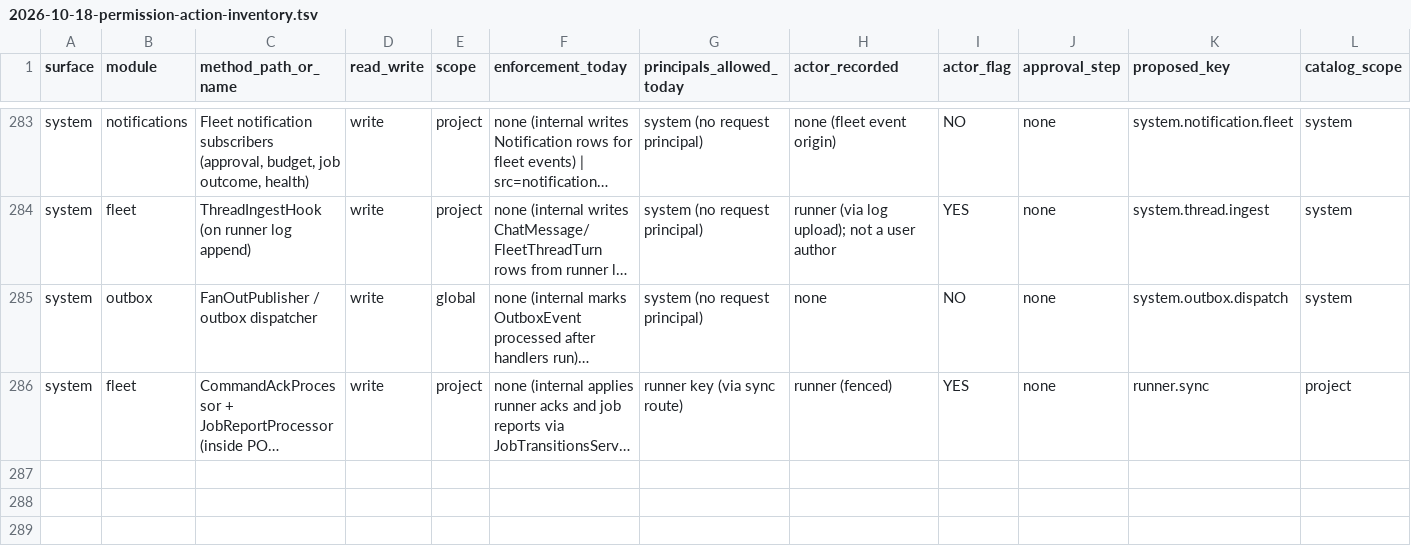
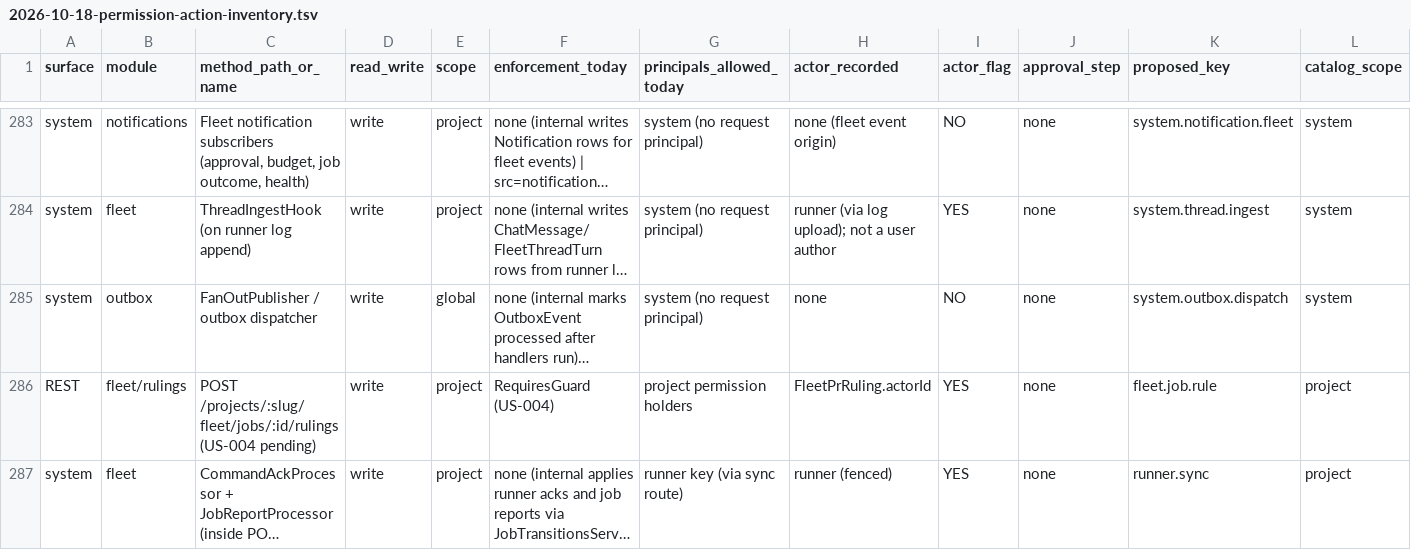
Before and after one commit to nathapp-io/koda, a TSV file: docs/superpowers/specs/2026-10-18-permission-action-inventory.tsv, drawn as a sheet; only a part is shown, gaps mark what is left out; long unchanged cells end in …; rows hold the shown columns only; the diff names each change by its address in the sheet, - before the commit and + after, or states it on an @@ line.

Commit message:
feat(api): add durable fleet PR rulings and keyword parser

```diff
--- a/docs/superpowers/specs/2026-10-18-permission-action-inventory.tsv
+++ b/docs/superpowers/specs/2026-10-18-permission-action-inventory.tsv
+row 286: REST | fleet/rulings | POST /projects/:slug/fleet/jobs/:id/rulings (US-004 pending) | write | project | RequiresGuard (US-004) | project permission holders | FleetPrRuling.actorId | YES | none | fleet.job.rule | project
```
Also changed, not shown: 15 other files.
